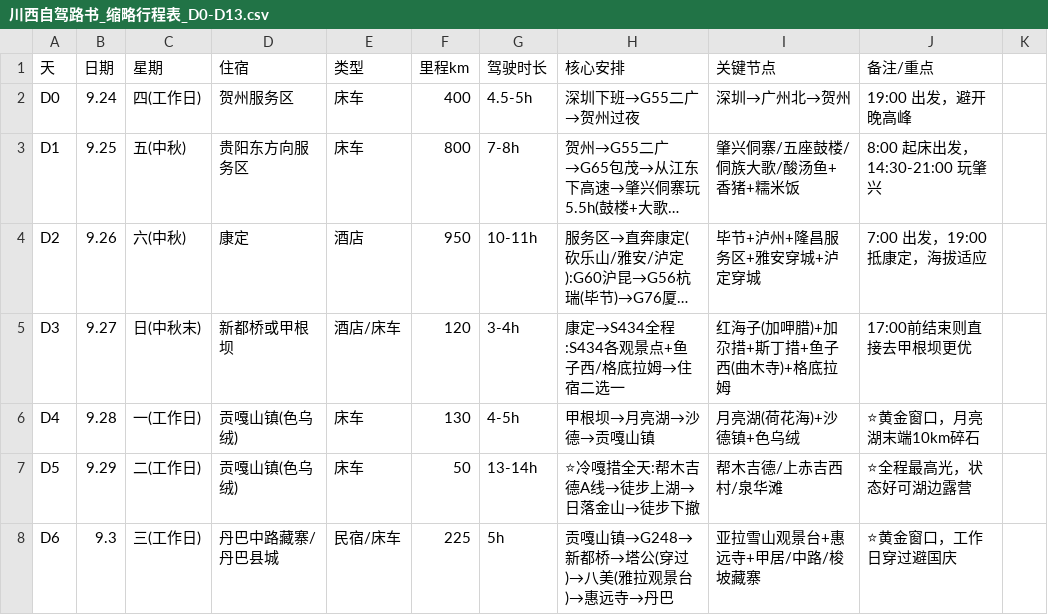
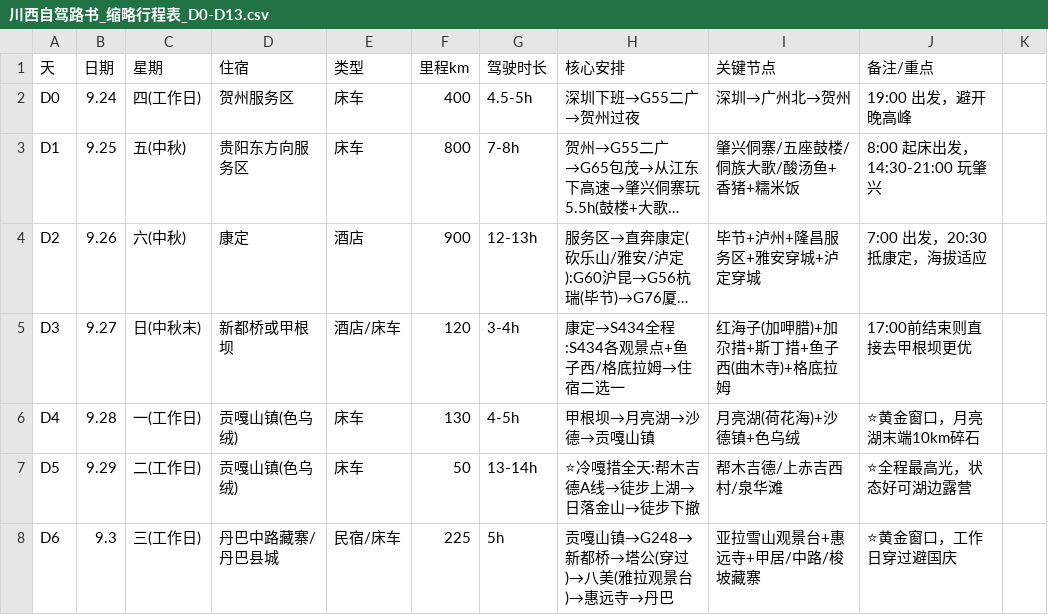
Before and after one commit to lixuanning/hubstoreTrellis, a CSV file: docs/川西自驾路书_缩略行程表_D0-D13.csv, drawn as a sheet; only a part is shown; long unchanged cells end in …; the diff names each change by its address in the sheet, - before the commit and + after, or states it on an @@ line.

```diff
--- a/docs/川西自驾路书_缩略行程表_D0-D13.csv
+++ b/docs/川西自驾路书_缩略行程表_D0-D13.csv
-F4 (里程km): 950
+F4 (里程km): 900
-G4 (驾驶时长): 10-11h
+G4 (驾驶时长): 12-13h
-J4 (备注/重点): 7:00 出发，19:00 抵康定，海拔适应
+J4 (备注/重点): 7:00 出发，20:30 抵康定，海拔适应
```
Also changed, not shown: 1 other file.
